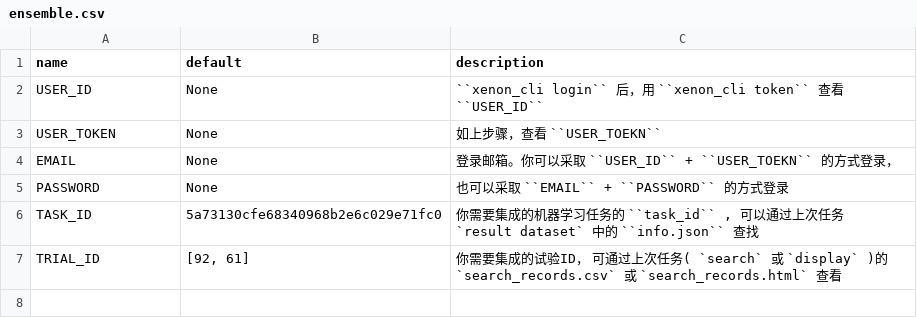
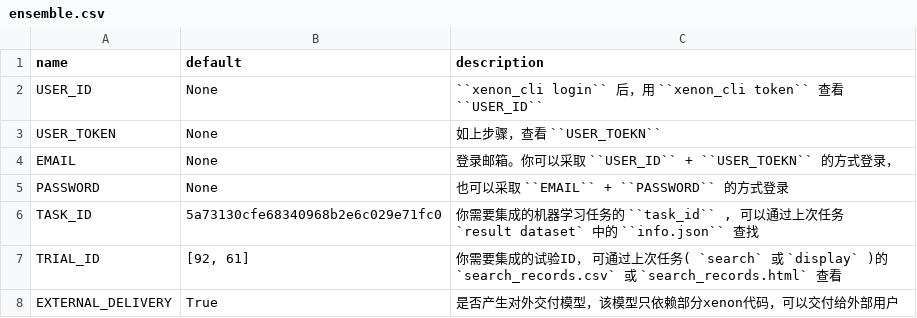
Before and after one commit to auto-flow/xenon, a CSV file: docs/env_table/ensemble.csv, drawn as a sheet.

```diff
--- a/docs/env_table/ensemble.csv
+++ b/docs/env_table/ensemble.csv
@@ -7 +7,2 @@ TASK_ID,5a73130cfe68340968b2e6c029e71fc0,"你需要集成的机器学习任务
 TRIAL_ID,"[92, 61]",你需要集成的试验ID， 可通过上次任务( `search` 或 `display` )的 `search_records.csv` 或 `search_records.html` 查看
+EXTERNAL_DELIVERY,True,是否产生对外交付模型，该模型只依赖部分xenon代码，可以交付给外部用户
```
Also changed, not shown: docs/env_table/search.csv, 4 other files.
